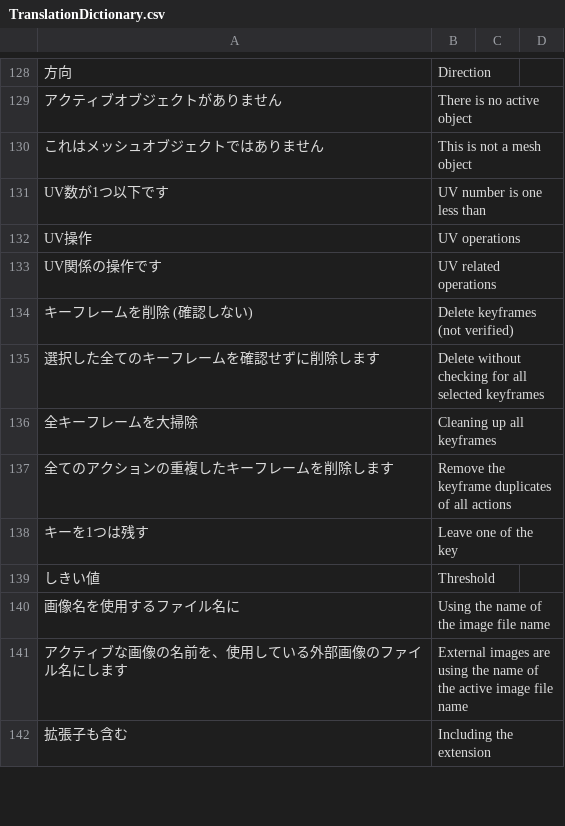
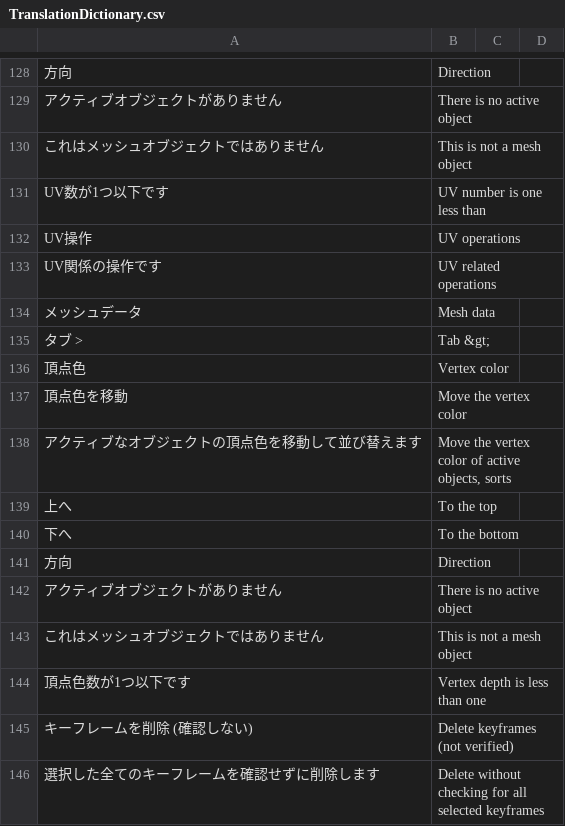
Before and after one commit to PyrokinesisStudio/Blender-Scramble-Addon, a CSV file: Scramble Addon/TranslationDictionary.csv, drawn as a sheet; only a part is shown, gaps mark what is left out; the shorter side is filled out with more unchanged rows; the diff names each change by its address in the sheet, - before the commit and + after, or states it on an @@ line.

Commit message:
"頂点色を移動"を追加

```diff
--- a/Scramble Addon/TranslationDictionary.csv
+++ b/Scramble Addon/TranslationDictionary.csv
+row 134: メッシュデータ | Mesh data
+row 135: タブ > | Tab &gt;
+row 136: 頂点色 | Vertex color
+row 137: 頂点色を移動 | Move the vertex color
+row 138: アクティブなオブジェクトの頂点色を移動して並び替えます | Move the vertex color of active objects, sorts
+row 139: 上へ | To the top
+row 140: 下へ | To the bottom
+row 141: 方向 | Direction
+row 142: アクティブオブジェクトがありません | There is no active object
+row 143: これはメッシュオブジェクトではありません | This is not a mesh object
+row 144: 頂点色数が1つ以下です | Vertex depth is less than one
```
Also changed, not shown: 4 other files.
